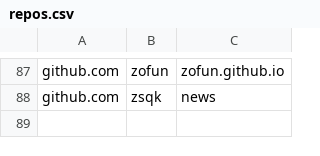
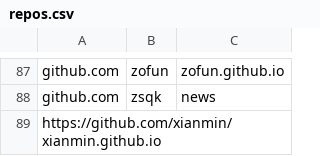
Before and after one commit to saveweb/Auto-backup-repo, a CSV file: repos.csv, drawn as a sheet; only a part is shown, gaps mark what is left out; the diff names each change by its address in the sheet, - before the commit and + after, or states it on an @@ line.

Commit message:
增加「贤民的比特记忆」博客仓库

```diff
--- a/repos.csv
+++ b/repos.csv
+row 89: https://github.com/xianmin/xianmin.github.io
```
